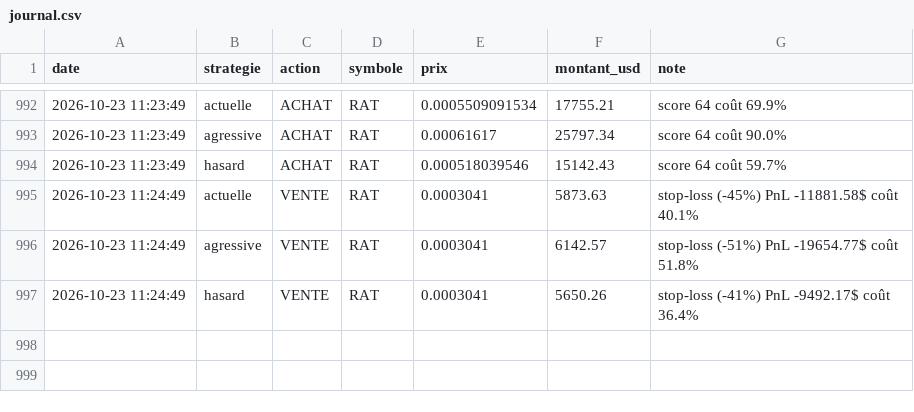
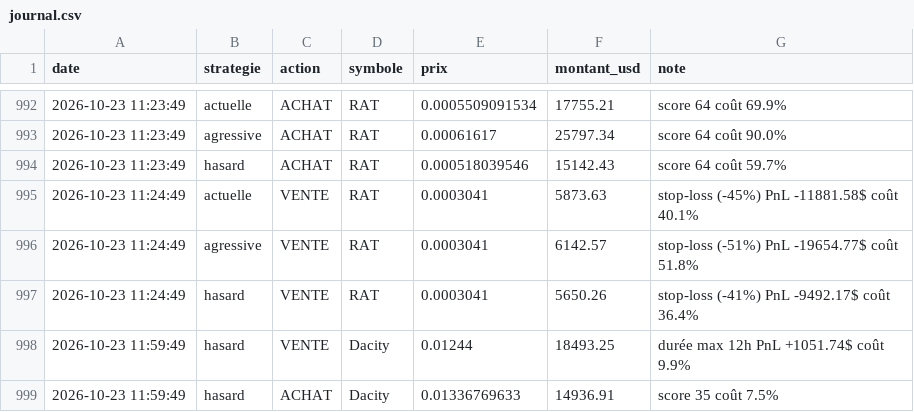
Before and after one commit to oshua888/memebot-, a CSV file: journal.csv, drawn as a sheet; only a part is shown, gaps mark what is left out.

```diff
--- a/journal.csv
+++ b/journal.csv
@@ -997 +997,3 @@ date,strategie,action,symbole,prix,montant_usd,note
 2026-10-23 11:24:49,hasard,VENTE,RAT,0.0003041,5650.26,stop-loss (-41%) PnL -9492.17$ coût 36.4%
+2026-10-23 11:59:49,hasard,VENTE,Dacity,0.01244,18493.25,durée max 12h PnL +1051.74$ coût 9.9%
+2026-10-23 11:59:49,hasard,ACHAT,Dacity,0.01336769633,14936.91,score 35 coût 7.5%
```
Also changed, not shown: observations.csv, trades.csv, 4 other files.
